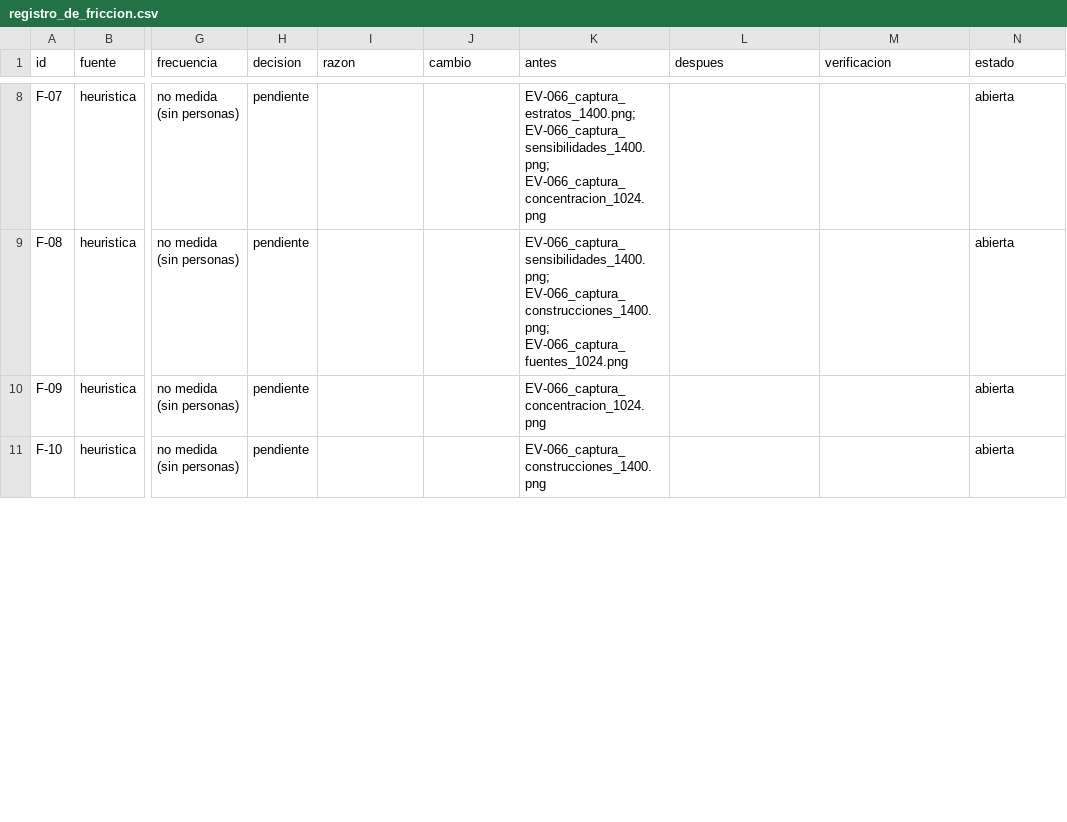
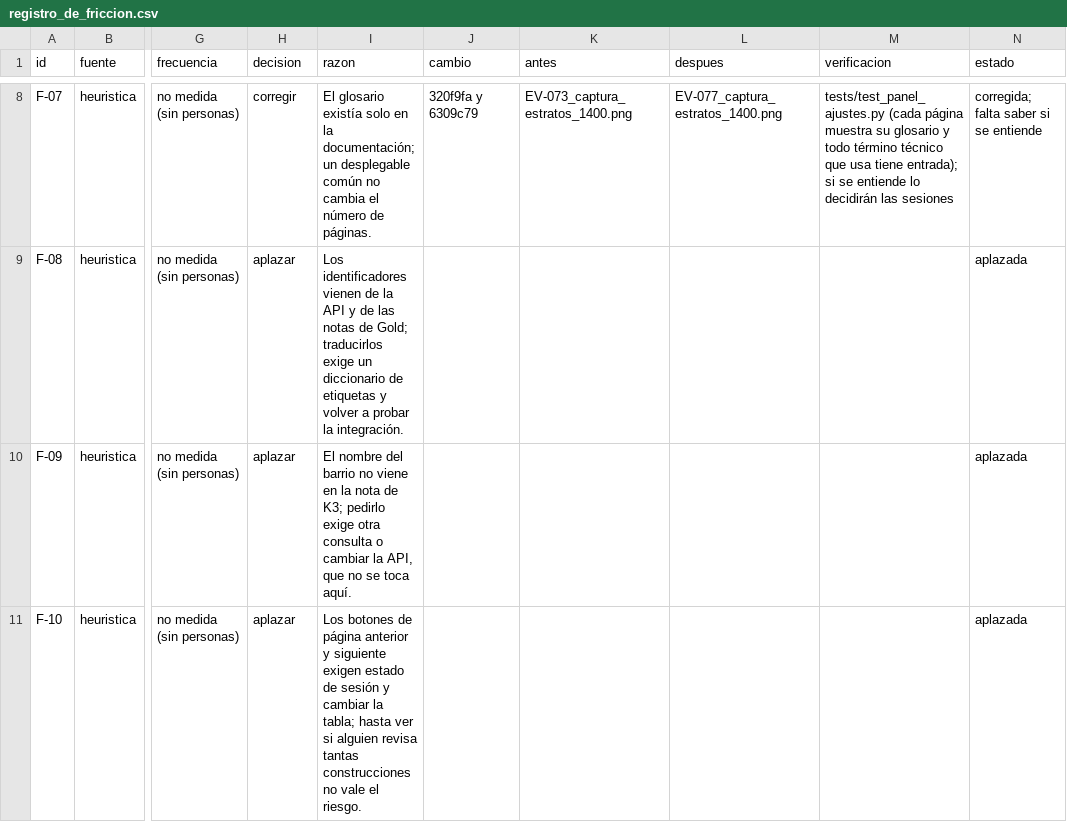
Before and after one commit to DanielAlxzBrand/etl-sismo-cali-2026, a CSV file: docs/usuarios/registro_de_friccion.csv, drawn as a sheet; only a part is shown, gaps mark what is left out; the diff covers the shown part only; the diff names each change by its address in the sheet, - before the commit and + after, or states it on an @@ line.

Commit message:
Reevaluación tras los ajustes, registro de fricciones y trazabilidad de cambios con decisión, razón, antes, después y verificación de F-01 a F-14

```diff
--- a/docs/usuarios/registro_de_friccion.csv
+++ b/docs/usuarios/registro_de_friccion.csv
-H8 (decision): pendiente
+H8 (decision): corregir
-I8 (razon): (empty)
+I8 (razon): El glosario existía solo en la documentación; un desplegable común no cambia el número de páginas.
-J8 (cambio): (empty)
+J8 (cambio): 320f9fa y 6309c79
-K8 (antes): EV-066_captura_estratos_1400.png; EV-066_captura_sensibilidades_1400.png; EV-066_captura_concentracion_1024.png
+K8 (antes): EV-073_captura_estratos_1400.png
-L8 (despues): (empty)
+L8 (despues): EV-077_captura_estratos_1400.png
-M8 (verificacion): (empty)
+M8 (verificacion): tests/test_panel_ajustes.py (cada página muestra su glosario y todo término técnico que usa tiene entrada); si se entiende lo decidirán las sesiones
-N8 (estado): abierta
+N8 (estado): corregida; falta saber si se entiende
-H9:H11 (decision): pendiente
+H9:H11 (decision): aplazar
-I9 (razon): (empty)
+I9 (razon): Los identificadores vienen de la API y de las notas de Gold; traducirlos exige un diccionario de etiquetas y volver a probar la integración.
-K9 (antes): EV-066_captura_sensibilidades_1400.png; EV-066_captura_construcciones_1400.png; EV-066_captura_fuentes_1024.png
+K9 (antes): (empty)
-N9:N11 (estado): abierta
+N9:N11 (estado): aplazada
-I10 (razon): (empty)
+I10 (razon): El nombre del barrio no viene en la nota de K3; pedirlo exige otra consulta o cambiar la API, que no se toca aquí.
-K10 (antes): EV-066_captura_concentracion_1024.png
+K10 (antes): (empty)
-I11 (razon): (empty)
+I11 (razon): Los botones de página anterior y siguiente exigen estado de sesión y cambiar la tabla; hasta ver si alguien revisa tantas construcciones no vale el riesgo.
-K11 (antes): EV-066_captura_construcciones_1400.png
+K11 (antes): (empty)
```
Also changed, not shown: 64 edited cells elsewhere in this file, 3 other files.
